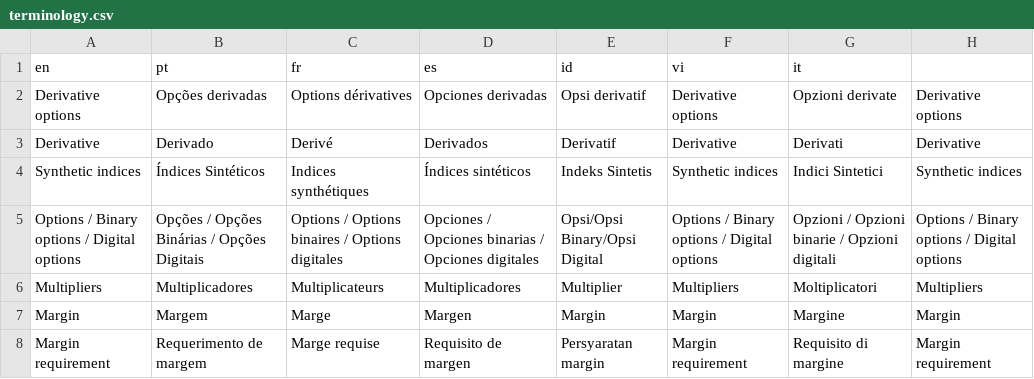
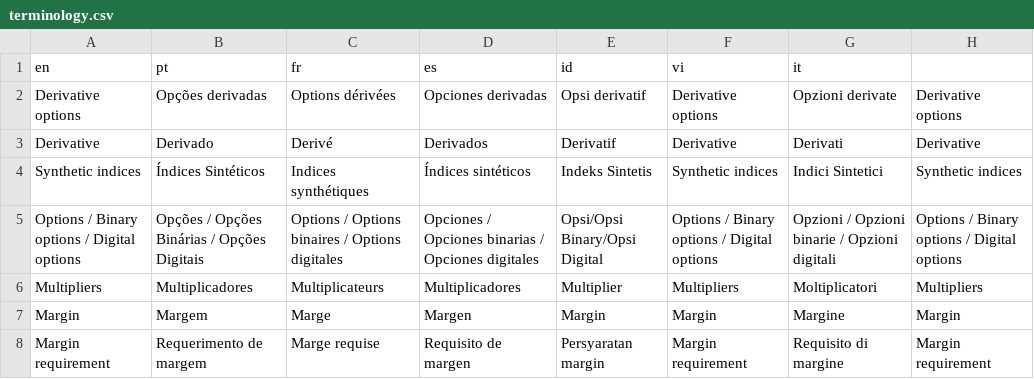
Before and after one commit to vishal-deriv/deriv-custom-terminology, a CSV file: terminology.csv, drawn as a sheet; only a part is shown.

```diff
--- a/terminology.csv
+++ b/terminology.csv
@@ -1,3 +1,3 @@
 en,pt,fr,es,id,vi,it,
-Derivative options ,Opções derivadas,Options dérivatives,Opciones derivadas,Opsi derivatif,Derivative options ,Opzioni derivate,Derivative options
+Derivative options ,Opções derivadas,Options dérivées,Opciones derivadas,Opsi derivatif,Derivative options ,Opzioni derivate,Derivative options
 Derivative ,Derivado,Derivé,Derivados,Derivatif,Derivative ,Derivati,Derivative
```
